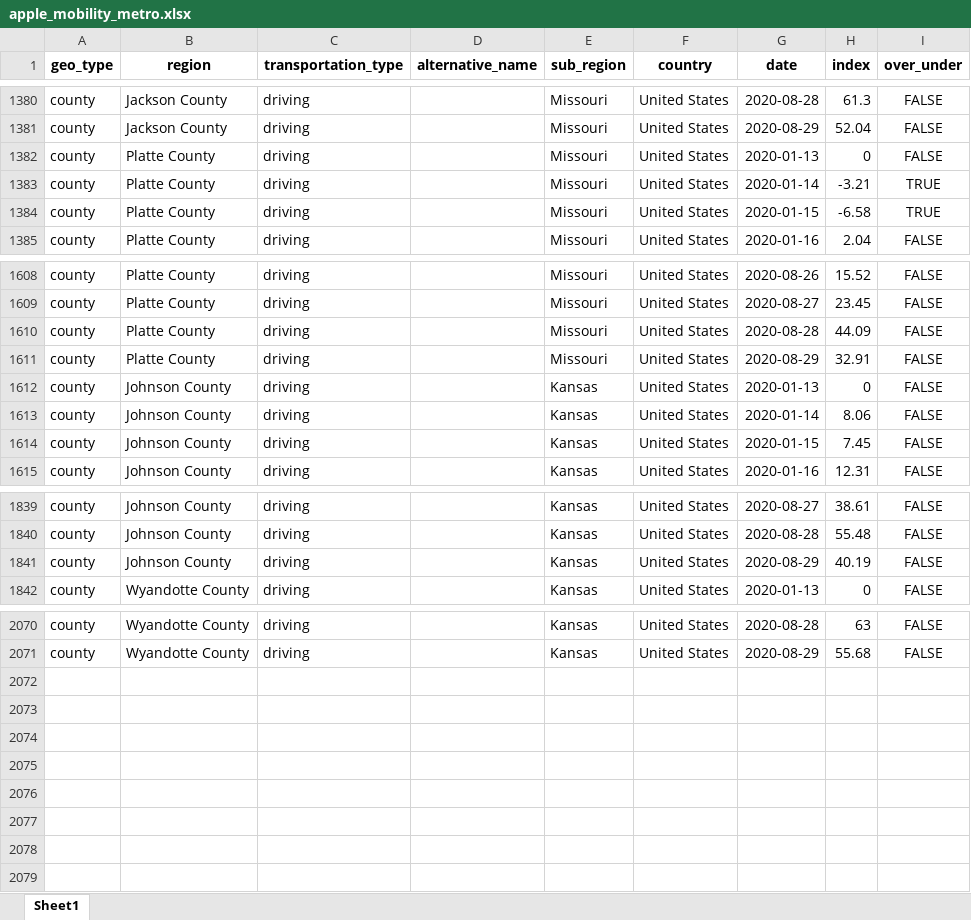
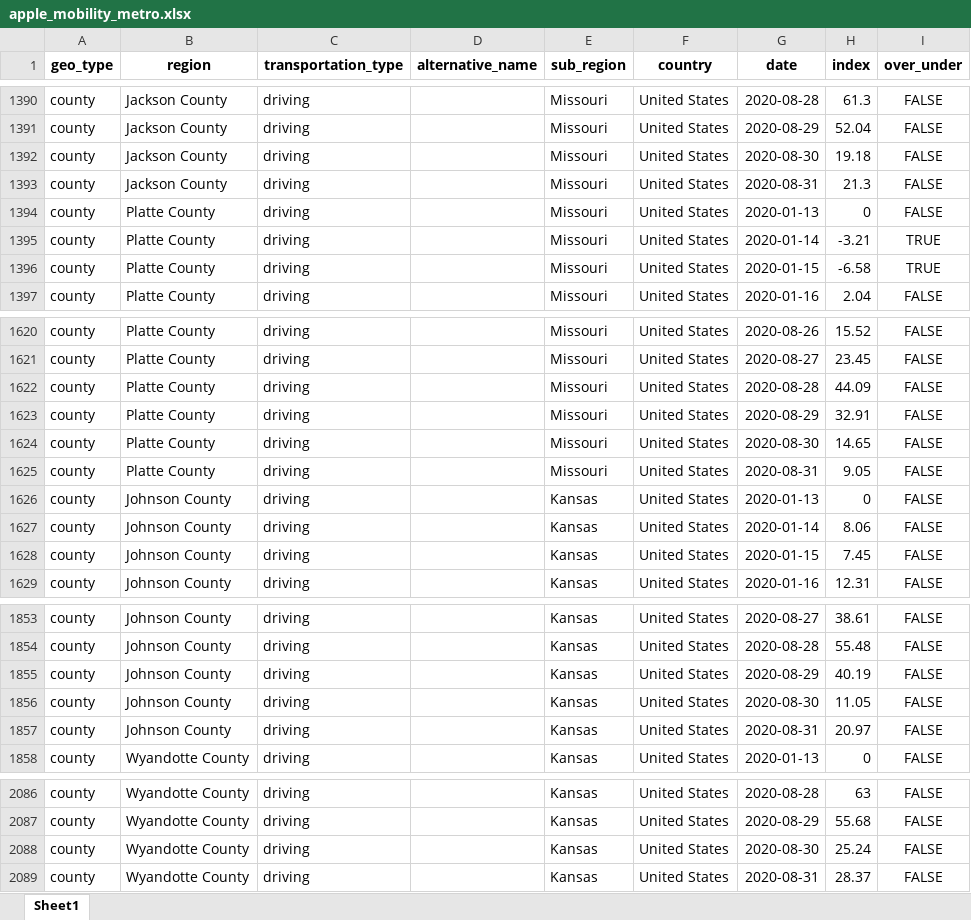
Before and after one commit to jimfelps/covid-tracking, an Excel workbook: output/apple_mobility_metro.xlsx, sheet Sheet1, drawn as a sheet; only a part is shown, gaps mark what is left out; values as stored, in another font and other column widths than the file's, no borders; the diff covers the shown part only; the diff names each change by its address in the sheet, - before the commit and + after, or states it on an @@ line.

```diff
--- a/output/apple_mobility_metro.xlsx (sheet Sheet1)
+++ b/output/apple_mobility_metro.xlsx (sheet Sheet1)
+row 1392: county | Jackson County | driving |  | Missouri | United States | 2020-08-30 | 19.18 | FALSE
+row 1393: county | Jackson County | driving |  | Missouri | United States | 2020-08-31 | 21.3 | FALSE
+row 1624: county | Platte County | driving |  | Missouri | United States | 2020-08-30 | 14.65 | FALSE
+row 1625: county | Platte County | driving |  | Missouri | United States | 2020-08-31 | 9.05 | FALSE
+row 1856: county | Johnson County | driving |  | Kansas | United States | 2020-08-30 | 11.05 | FALSE
+row 1857: county | Johnson County | driving |  | Kansas | United States | 2020-08-31 | 20.97 | FALSE
+row 2088: county | Wyandotte County | driving |  | Kansas | United States | 2020-08-30 | 25.24 | FALSE
+row 2089: county | Wyandotte County | driving |  | Kansas | United States | 2020-08-31 | 28.37 | FALSE
```
Also changed, not shown: 10 added rows elsewhere in this sheet, output/metro_driving.xlsx, 15 other files.
